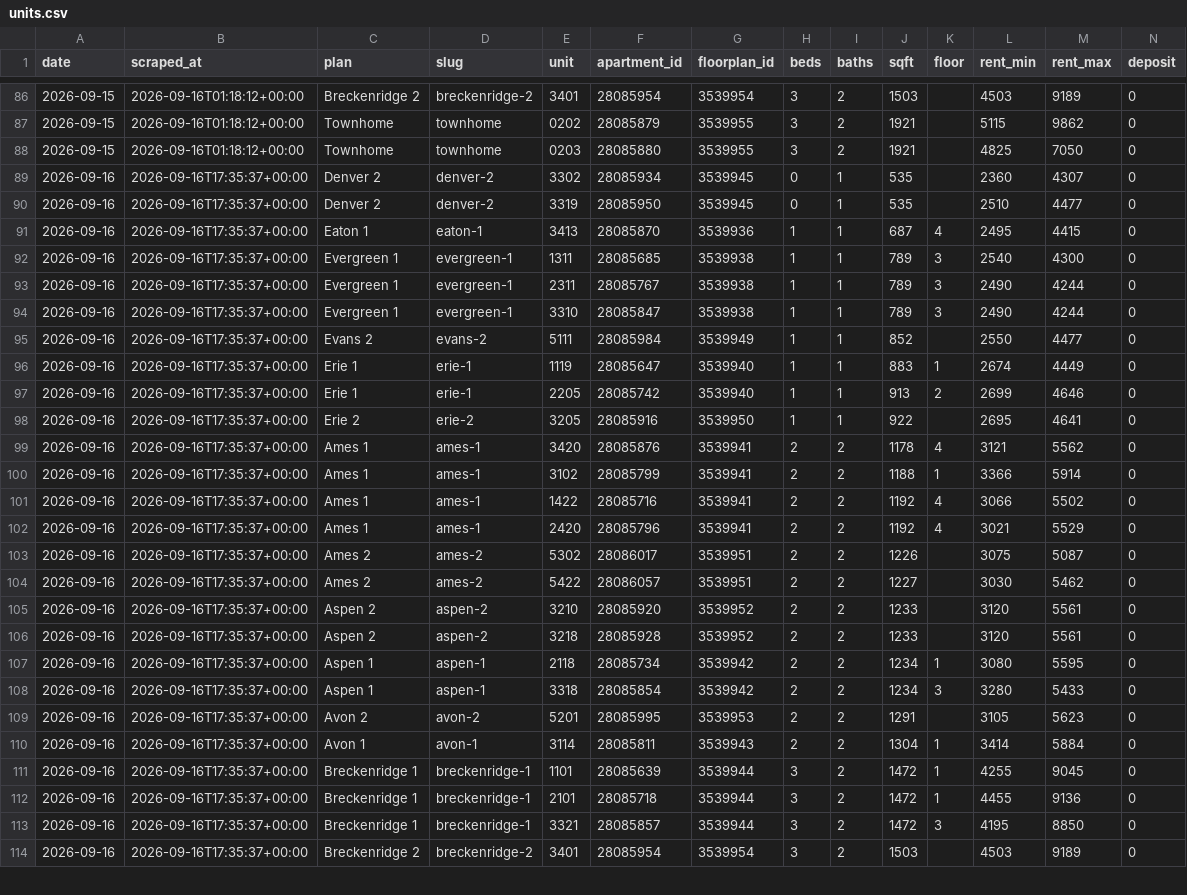
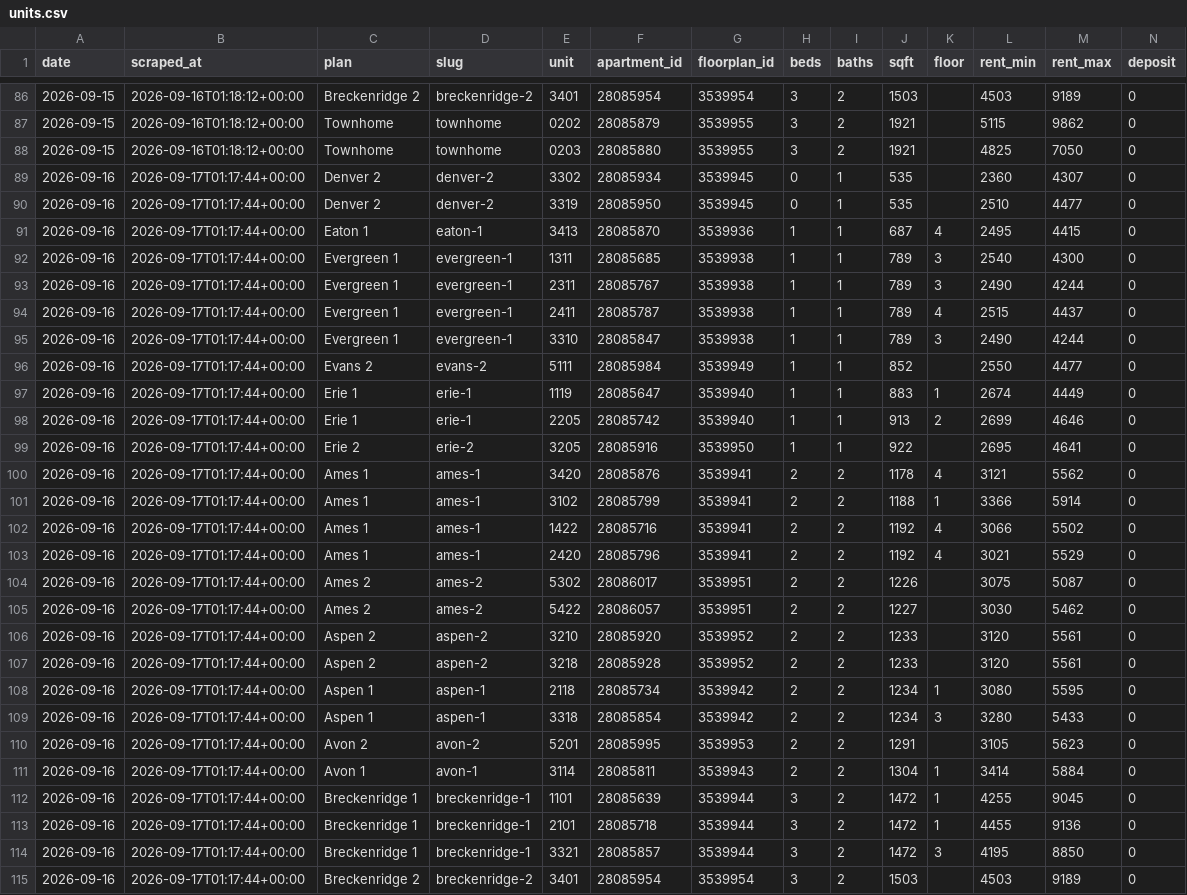
Before and after one commit to sharkweekshane/bell-rent-watch, a CSV file: data/units.csv, drawn as a sheet; only a part is shown, gaps mark what is left out; addresses are those after the commit; rows hold the shown columns only; the diff covers the shown part only; the diff names each change by its address in the sheet, - before the commit and + after, or states it on an @@ line.

Commit message:
data: 2026-09-16

```diff
--- a/data/units.csv
+++ b/data/units.csv
-B89:B93 (scraped_at): 2026-09-16T17:35:37+00:00
+B89:B93 (scraped_at): 2026-09-17T01:17:44+00:00
+row 94: 2026-09-16 | 2026-09-17T01:17:44+00:00 | Evergreen 1 | evergreen-1 | 2411 | 28085787 | 3539938 | 1 | 1 | 789 | 4 | 2515 | 4437 | 0
-B95:B115 (scraped_at): 2026-09-16T17:35:37+00:00
+B95:B115 (scraped_at): 2026-09-17T01:17:44+00:00
```
Also changed, not shown: 1 added row and 2 edited cells elsewhere in this file, data/prices.csv, 1 other file.
